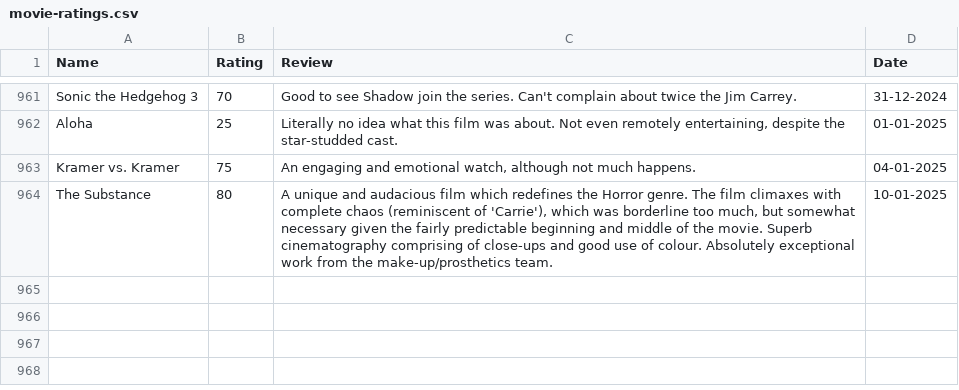
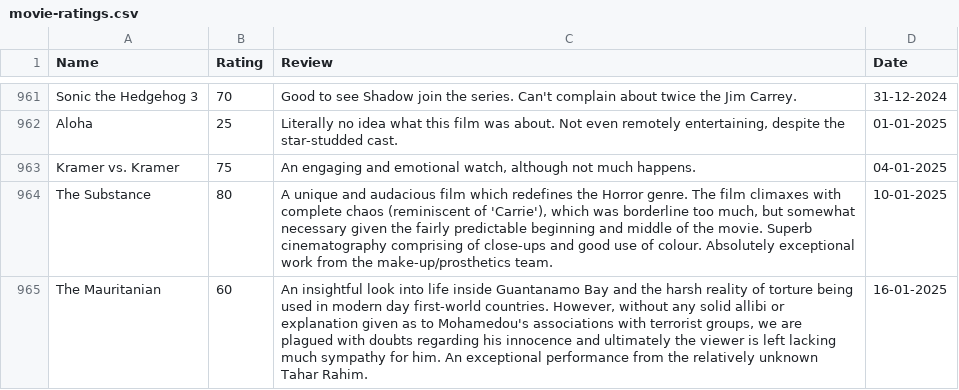
Before and after one commit to tnoel999888/lister, a CSV file: src/data/movie-ratings.csv, drawn as a sheet; only a part is shown, gaps mark what is left out.

Commit message:
Update movie-ratings.csv

```diff
--- a/src/data/movie-ratings.csv
+++ b/src/data/movie-ratings.csv
@@ -964 +964,2 @@ Kramer vs. Kramer,75,"An engaging and emotional watch, although not much happens
 The Substance,80,"A unique and audacious film which redefines the Horror genre. The film climaxes with complete chaos (reminiscent of 'Carrie'), which was borderline too much, but somewhat necessary given the fairly predictable beginning and middle of the movie. Superb cinematography comprising of close-ups and good use of colour. Absolutely exceptional work from the make-up/prosthetics team.",10-01-2025
+The Mauritanian,60,"An insightful look into life inside Guantanamo Bay and the harsh reality of torture being used in modern day first-world countries. However, without any solid allibi or explanation given as to Mohamedou's associations with terrorist groups, we are plagued with doubts regarding his innocence and ultimately the viewer is left lacking much sympathy for him. An exceptional performance from the relatively unknown Tahar Rahim.",16-01-2025
```
